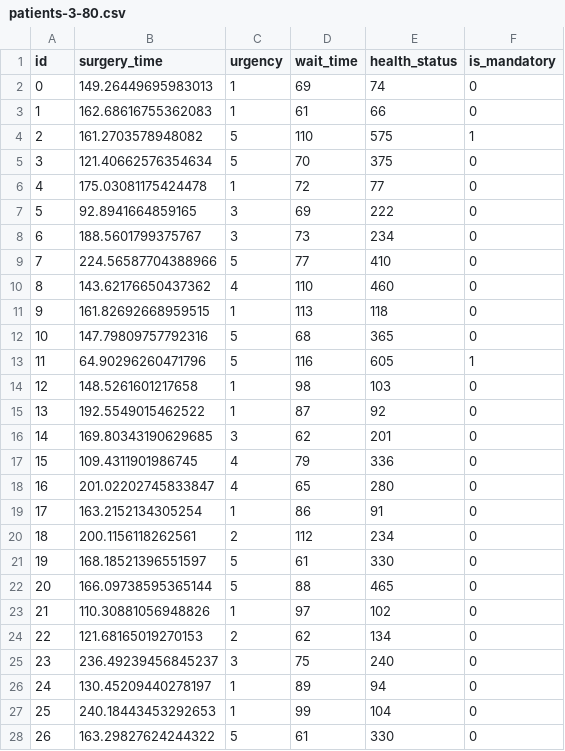
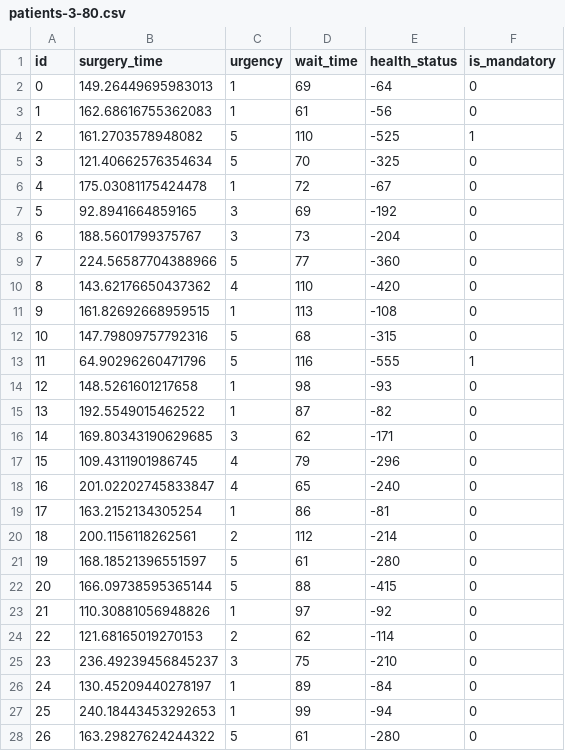
Before and after one commit to MitchellJC/math3205-project, a CSV file: data/patients-3-80.csv, drawn as a sheet; only a part is shown; the diff covers the shown part only.

```diff
--- a/data/patients-3-80.csv
+++ b/data/patients-3-80.csv
@@ -1,28 +1,28 @@
 id,surgery_time,urgency,wait_time,health_status,is_mandatory
-0,149.26449695983013,1,69,74,0
-1,162.68616755362083,1,61,66,0
-2,161.2703578948082,5,110,575,1
-3,121.40662576354634,5,70,375,0
-4,175.03081175424478,1,72,77,0
-5,92.8941664859165,3,69,222,0
-6,188.5601799375767,3,73,234,0
-7,224.56587704388966,5,77,410,0
-8,143.62176650437362,4,110,460,0
-9,161.82692668959515,1,113,118,0
-10,147.79809757792316,5,68,365,0
-11,64.90296260471796,5,116,605,1
-12,148.5261601217658,1,98,103,0
-13,192.5549015462522,1,87,92,0
-14,169.80343190629685,3,62,201,0
-15,109.4311901986745,4,79,336,0
-16,201.02202745833847,4,65,280,0
-17,163.2152134305254,1,86,91,0
-18,200.1156118262561,2,112,234,0
-19,168.18521396551597,5,61,330,0
-20,166.09738595365144,5,88,465,0
-21,110.30881056948826,1,97,102,0
-22,121.68165019270153,2,62,134,0
-23,236.49239456845237,3,75,240,0
-24,130.45209440278197,1,89,94,0
-25,240.18443453292653,1,99,104,0
-26,163.29827624244322,5,61,330,0
+0,149.26449695983013,1,69,-64,0
+1,162.68616755362083,1,61,-56,0
+2,161.2703578948082,5,110,-525,1
+3,121.40662576354634,5,70,-325,0
+4,175.03081175424478,1,72,-67,0
+5,92.8941664859165,3,69,-192,0
+6,188.5601799375767,3,73,-204,0
+7,224.56587704388966,5,77,-360,0
+8,143.62176650437362,4,110,-420,0
+9,161.82692668959515,1,113,-108,0
+10,147.79809757792316,5,68,-315,0
+11,64.90296260471796,5,116,-555,1
+12,148.5261601217658,1,98,-93,0
+13,192.5549015462522,1,87,-82,0
+14,169.80343190629685,3,62,-171,0
+15,109.4311901986745,4,79,-296,0
+16,201.02202745833847,4,65,-240,0
+17,163.2152134305254,1,86,-81,0
+18,200.1156118262561,2,112,-214,0
+19,168.18521396551597,5,61,-280,0
+20,166.09738595365144,5,88,-415,0
+21,110.30881056948826,1,97,-92,0
+22,121.68165019270153,2,62,-114,0
+23,236.49239456845237,3,75,-210,0
+24,130.45209440278197,1,89,-84,0
+25,240.18443453292653,1,99,-94,0
+26,163.29827624244322,5,61,-280,0
```
Also changed, not shown: 57 edited cells elsewhere in this file, data/patients-3-100.csv, data/patients-3-60.csv, 16 other files.
